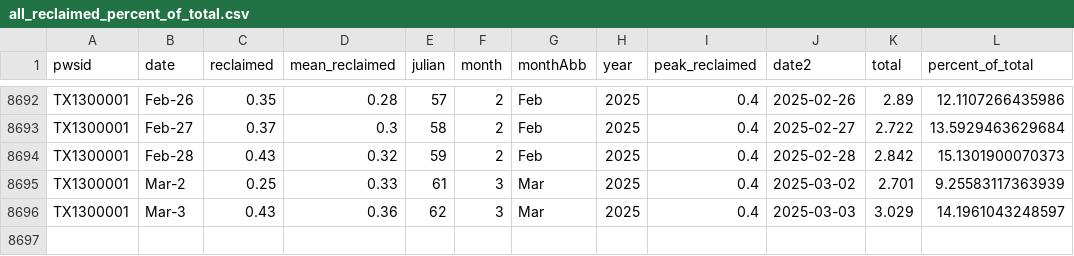
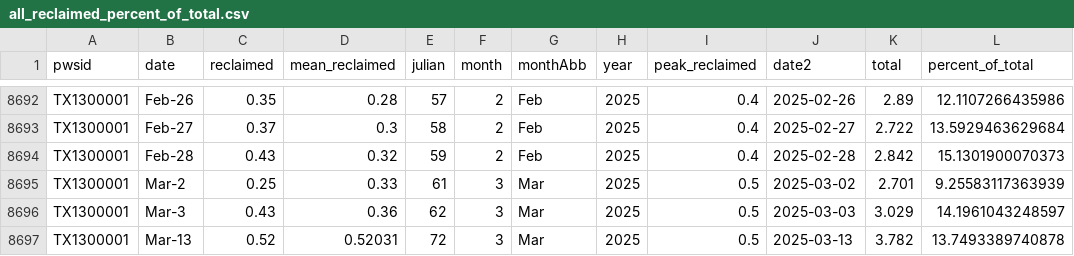
Before and after one commit to dathere/boerne-dashboard, a CSV file: boerne-water-supply/data/demand/all_reclaimed_percent_of_total.csv, drawn as a sheet; only a part is shown, gaps mark what is left out.

```diff
--- a/boerne-water-supply/data/demand/all_reclaimed_percent_of_total.csv
+++ b/boerne-water-supply/data/demand/all_reclaimed_percent_of_total.csv
@@ -8694,3 +8694,4 @@
 "TX1300001","Feb-28",0.43,0.32,59,2,"Feb",2025,0.4,2025-02-28,2.842,15.1301900070373
-"TX1300001","Mar-2",0.25,0.33,61,3,"Mar",2025,0.4,2025-03-02,2.701,9.25583117363939
-"TX1300001","Mar-3",0.43,0.36,62,3,"Mar",2025,0.4,2025-03-03,3.029,14.1961043248597
+"TX1300001","Mar-2",0.25,0.33,61,3,"Mar",2025,0.5,2025-03-02,2.701,9.25583117363939
+"TX1300001","Mar-3",0.43,0.36,62,3,"Mar",2025,0.5,2025-03-03,3.029,14.1961043248597
+"TX1300001","Mar-13",0.52,0.52031,72,3,"Mar",2025,0.5,2025-03-13,3.782,13.7493389740878
```
Also changed, not shown: boerne-water-supply/data/demand/all_demand_by_source.csv, boerne-water-supply/data/demand/all_reclaimed_water.csv, 11 other files.
